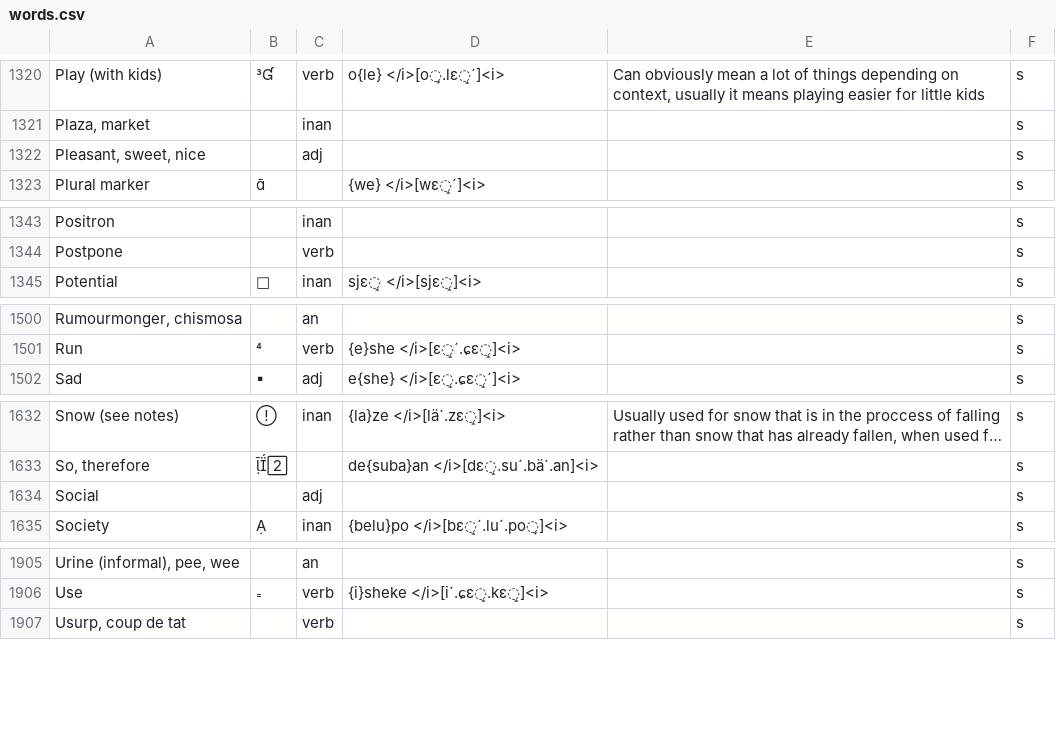
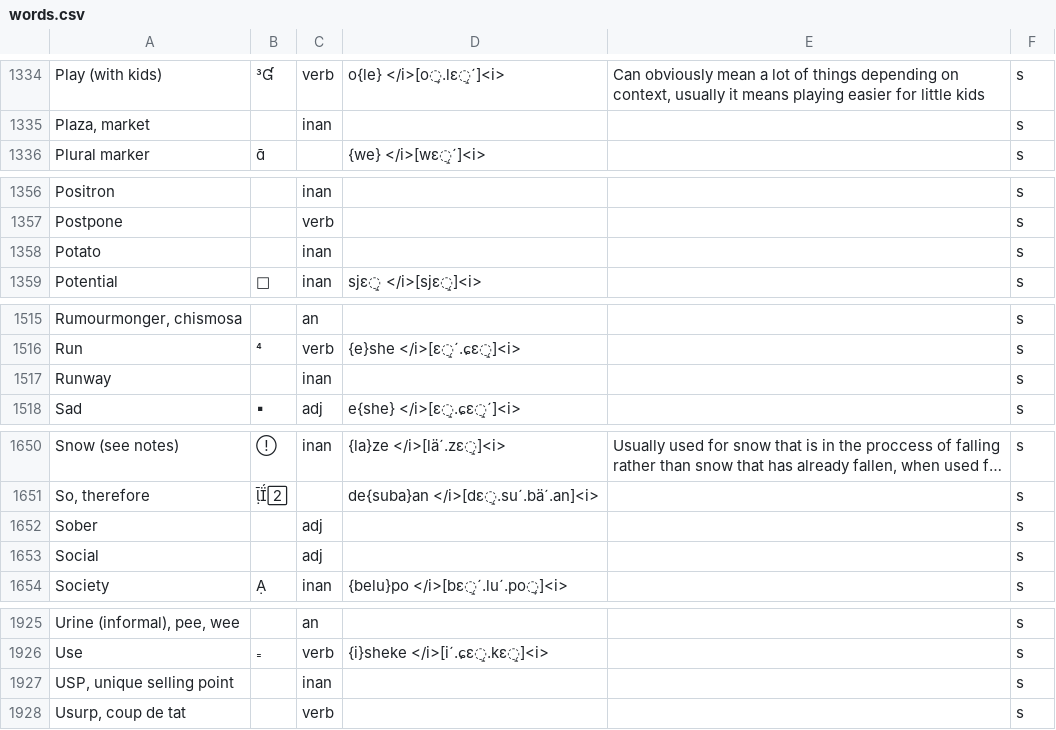
Before and after one commit to goatgiirl-xcx/balls.skin, a CSV file: m/charli/portfolio/baphian/dictionary/words.csv, drawn as a sheet; only a part is shown, gaps mark what is left out; long unchanged cells end in …; removed rows and columns are numbered as before the commit, all else as after; the diff covers the shown part only; the diff names each change by its address in the sheet, - before the commit and + after, or states it on an @@ line.

Commit message:
Update words.csv

```diff
--- a/m/charli/portfolio/baphian/dictionary/words.csv
+++ b/m/charli/portfolio/baphian/dictionary/words.csv
-row 1322: Pleasant, sweet, nice |  | adj |  |  | s
+row 1358: Potato |  | inan |  |  | s
+row 1517: Runway |  | inan |  |  | s
+row 1652: Sober |  | adj |  |  | s
+row 1927: USP, unique selling point |  | inan |  |  | s
```
Also changed, not shown: 22 added rows, 2 removed rows, 13 moved rows and 28 edited cells elsewhere in this file.
